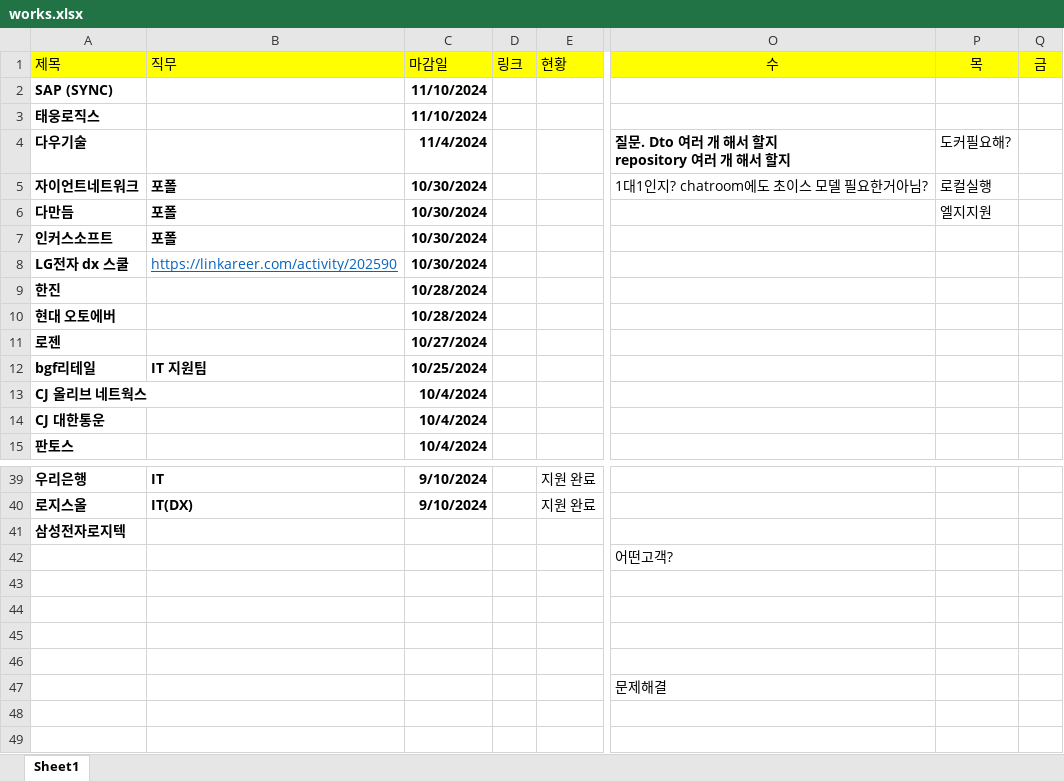
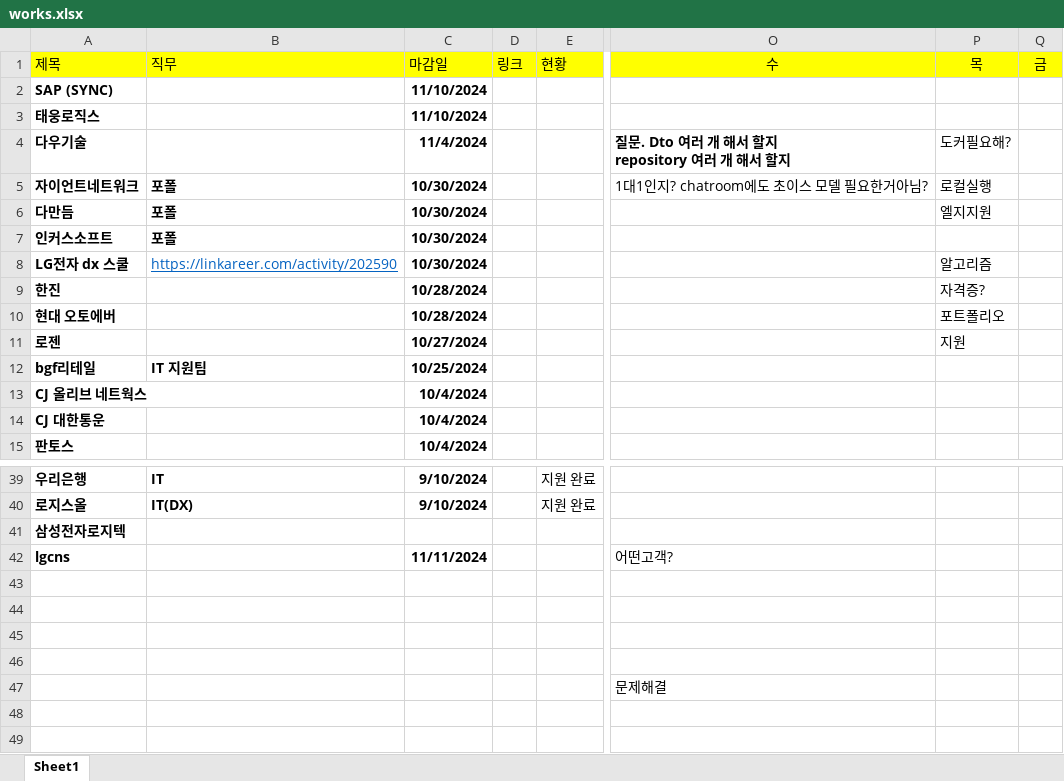
Before and after one commit to yuseok01/itgorae, an Excel workbook: works.xlsx, sheet Sheet1, drawn as a sheet; only a part is shown, gaps mark what is left out; values as stored, in another font and other column widths than the file's, no borders; the diff names each change by its address in the sheet, - before the commit and + after, or states it on an @@ line.

Commit message:
1031

```diff
--- a/works.xlsx (sheet Sheet1)
+++ b/works.xlsx (sheet Sheet1)
-P8 (목): (empty)
+P8 (목): 알고리즘
-P9 (목): (empty)
+P9 (목): 자격증?
-P10 (목): (empty)
+P10 (목): 포트폴리오
-P11 (목): (empty)
+P11 (목): 지원
-A42 (제목): (empty)
+A42 (제목): lgcns
-C42 (마감일): (empty)
+C42 (마감일): 11/11/2024
```
